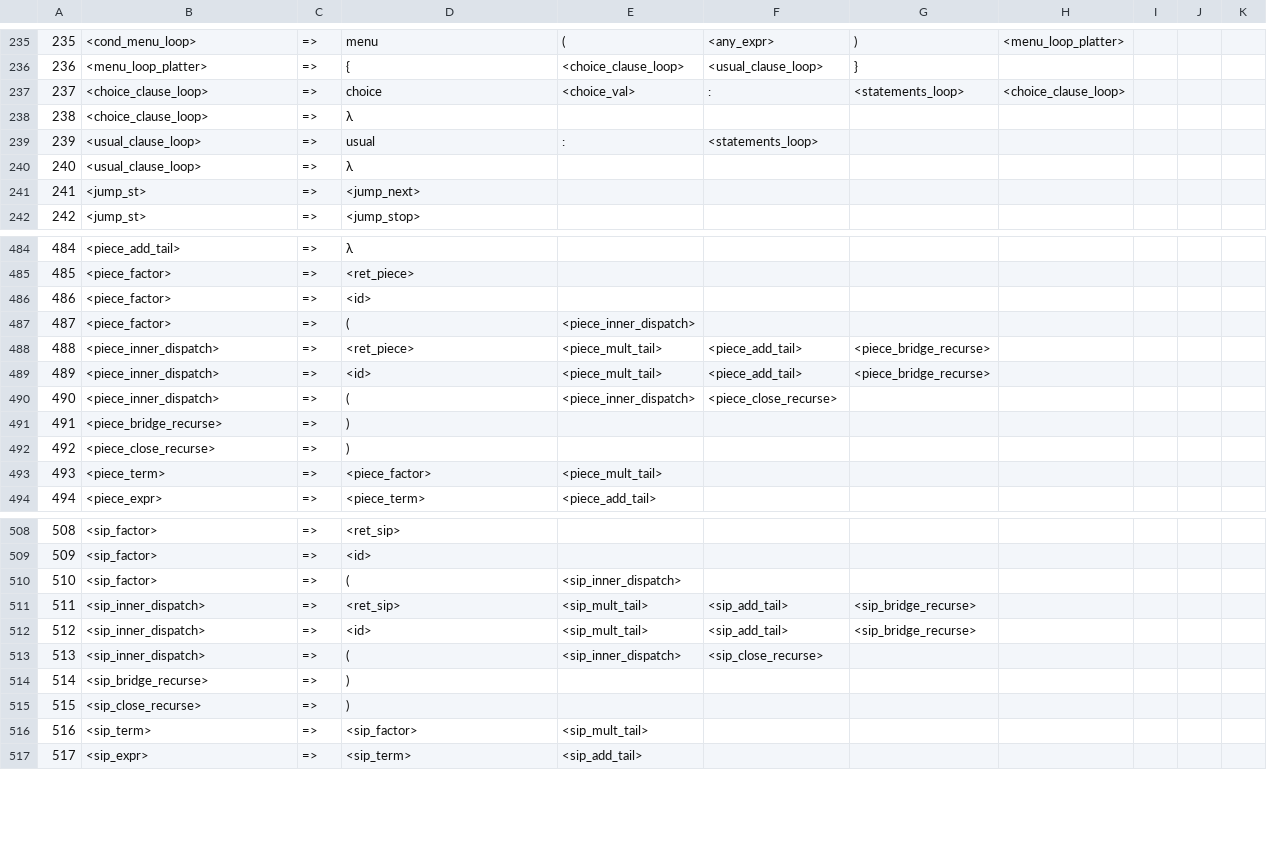
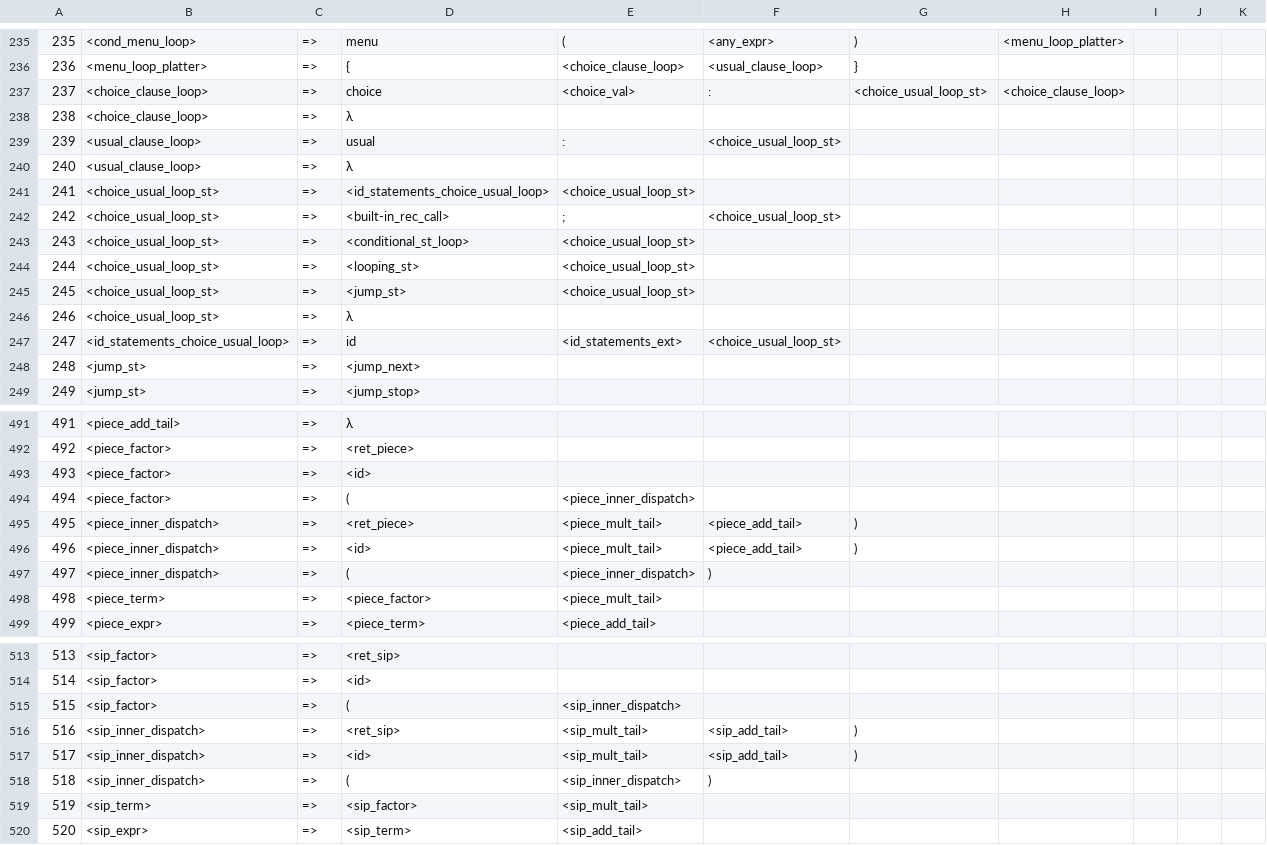
Before and after one commit to raphaelcatacutan/Platter, a TSV file: platter-compiler-sveltejs/static/python/app/utils/sources/new_prods.tsv, drawn as a sheet; only a part is shown, gaps mark what is left out; removed rows and columns are numbered as before the commit, all else as after; the diff covers the shown part only; the diff names each change by its address in the sheet, - before the commit and + after, or states it on an @@ line.

```diff
--- a/platter-compiler-sveltejs/static/python/app/utils/sources/new_prods.tsv
+++ b/platter-compiler-sveltejs/static/python/app/utils/sources/new_prods.tsv
-G237: <statements_loop>
+G237: <choice_usual_loop_st>
-F239: <statements_loop>
+F239: <choice_usual_loop_st>
+row 241: 241 | <choice_usual_loop_st> | => | <id_statements_choice_usual_loop> | <choice_usual_loop_st>
+row 242: 242 | <choice_usual_loop_st> | => | <built-in_rec_call> | ; | <choice_usual_loop_st>
+row 243: 243 | <choice_usual_loop_st> | => | <conditional_st_loop> | <choice_usual_loop_st>
+row 244: 244 | <choice_usual_loop_st> | => | <looping_st> | <choice_usual_loop_st>
+row 245: 245 | <choice_usual_loop_st> | => | <jump_st> | <choice_usual_loop_st>
+row 246: 246 | <choice_usual_loop_st> | => | λ
+row 247: 247 | <id_statements_choice_usual_loop> | => | id | <id_statements_ext> | <choice_usual_loop_st>
@@ column A renumbered from row 248 down @@
-G495:G496: <piece_bridge_recurse>
+G495:G496: )
-F497: <piece_close_recurse>
+F497: )
-row 491: 491 | <piece_bridge_recurse> | => | )
-row 492: 492 | <piece_close_recurse> | => | )
-G516:G517: <sip_bridge_recurse>
+G516:G517: )
-F518: <sip_close_recurse>
+F518: )
-row 514: 514 | <sip_bridge_recurse> | => | )
-row 515: 515 | <sip_close_recurse> | => | )
```
Also changed, not shown: 2 removed rows and 3 edited cells elsewhere in this file, platter-compiler-sveltejs/static/python/app/utils/sources/predict_set.tsv, 5 other files.
